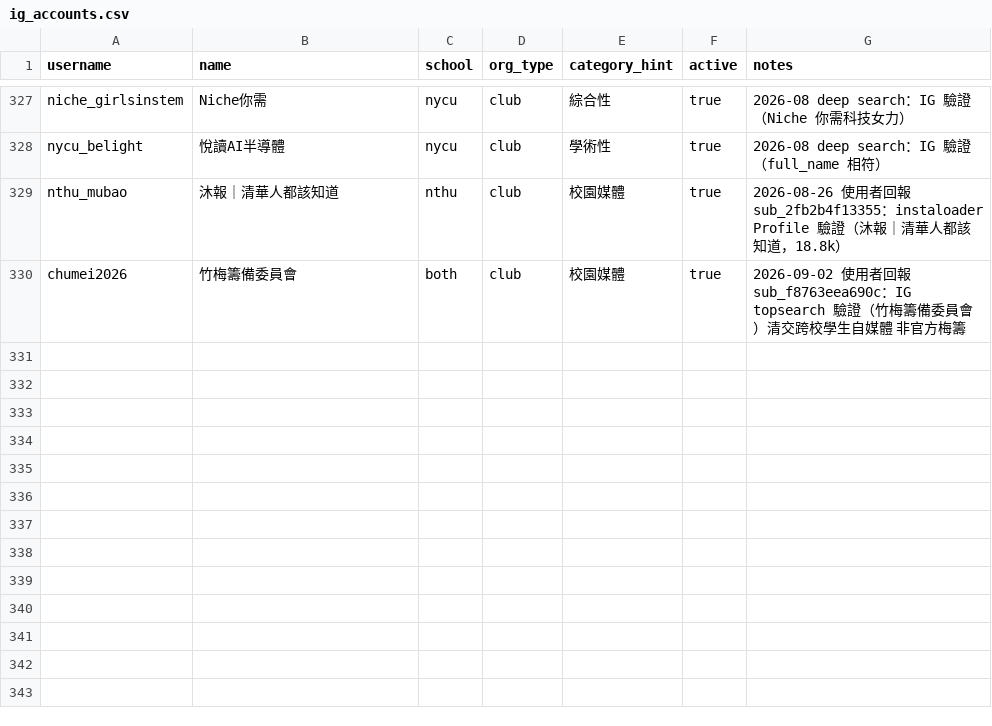
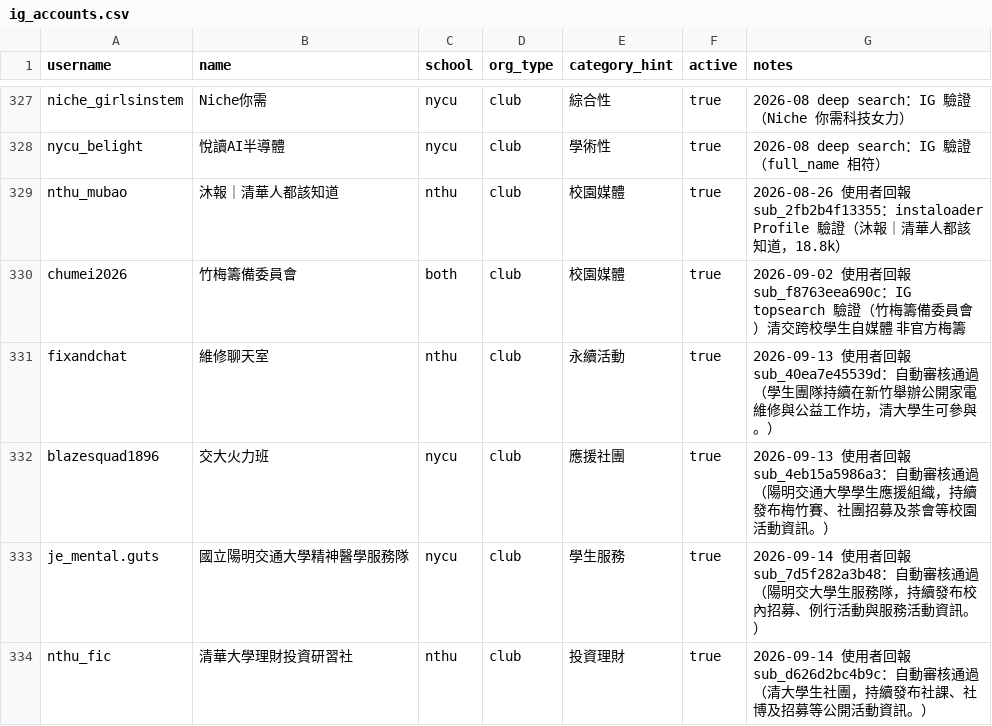
Before and after one commit to skyhong2002/chumei, a CSV file: data/sources/ig_accounts.csv, drawn as a sheet; only a part is shown, gaps mark what is left out.

```diff
--- a/data/sources/ig_accounts.csv
+++ b/data/sources/ig_accounts.csv
@@ -330 +330,5 @@ nthu_mubao,沐報｜清華人都該知道,nthu,club,校園媒體,true,2026-08-26
 chumei2026,竹梅籌備委員會,both,club,校園媒體,true,2026-09-02 使用者回報 sub_f8763eea690c：IG topsearch 驗證（竹梅籌備委員會）清交跨校學生自媒體 非官方梅籌
+fixandchat,維修聊天室,nthu,club,永續活動,true,2026-09-13 使用者回報 sub_40ea7e45539d：自動審核通過（學生團隊持續在新竹舉辦公開家電維修與公益工作坊，清大學生可參與。）
+blazesquad1896,交大火力班,nycu,club,應援社團,true,2026-09-13 使用者回報 sub_4eb15a5986a3：自動審核通過（陽明交通大學學生應援組織，持續發布梅竹賽、社團招募及茶會等校園活動資訊。）
+je_mental.guts,國立陽明交通大學精神醫學服務隊,nycu,club,學生服務,true,2026-09-14 使用者回報 sub_7d5f282a3b48：自動審核通過（陽明交大學生服務隊，持續發布校內招募、例行活動與服務活動資訊。）
+nthu_fic,清華大學理財投資研習社,nthu,club,投資理財,true,2026-09-14 使用者回報 sub_d626d2bc4b9c：自動審核通過（清大學生社團，持續發布社課、社博及招募等公開活動資訊。）
```
Also changed, not shown: 43 other files.
